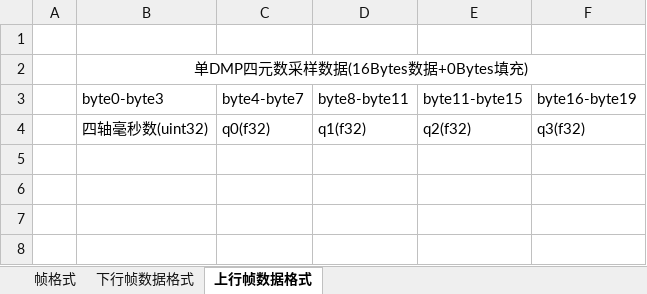
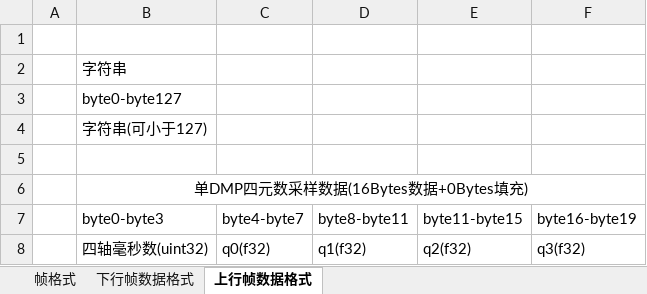
Before and after one commit to wwkkww1983/flyer, an Excel workbook: doc/协议.xlsx, sheet 上行帧数据格式, drawn as a sheet; values as stored, in another font and other column widths than the file's, no borders; the diff names each change by its address in the sheet, - before the commit and + after, or states it on an @@ line.

```diff
--- a/doc/协议.xlsx (sheet 上行帧数据格式)
+++ b/doc/协议.xlsx (sheet 上行帧数据格式)
+row 2:  | 字符串
+row 3:  | byte0-byte127
+row 4:  | 字符串(可小于127)
+row 5: (empty)
```
Also changed, not shown: sheet 帧格式, sheet 下行帧数据格式, 4 other files.
